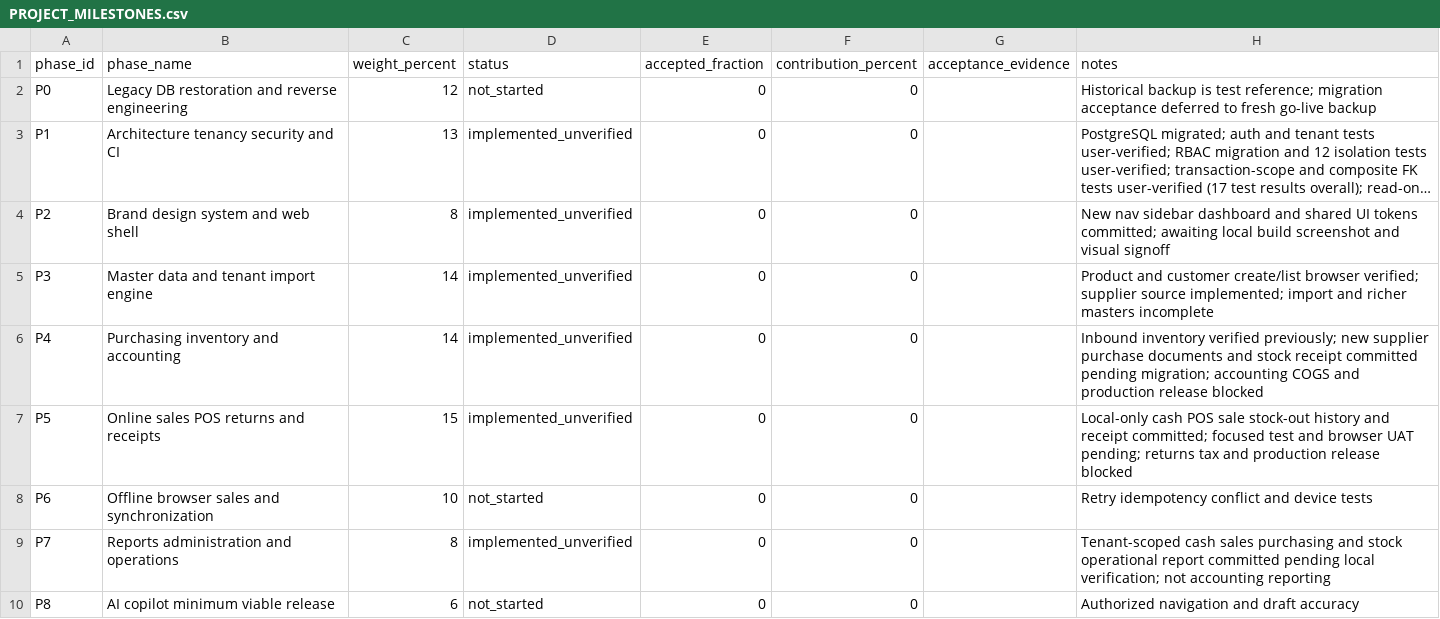
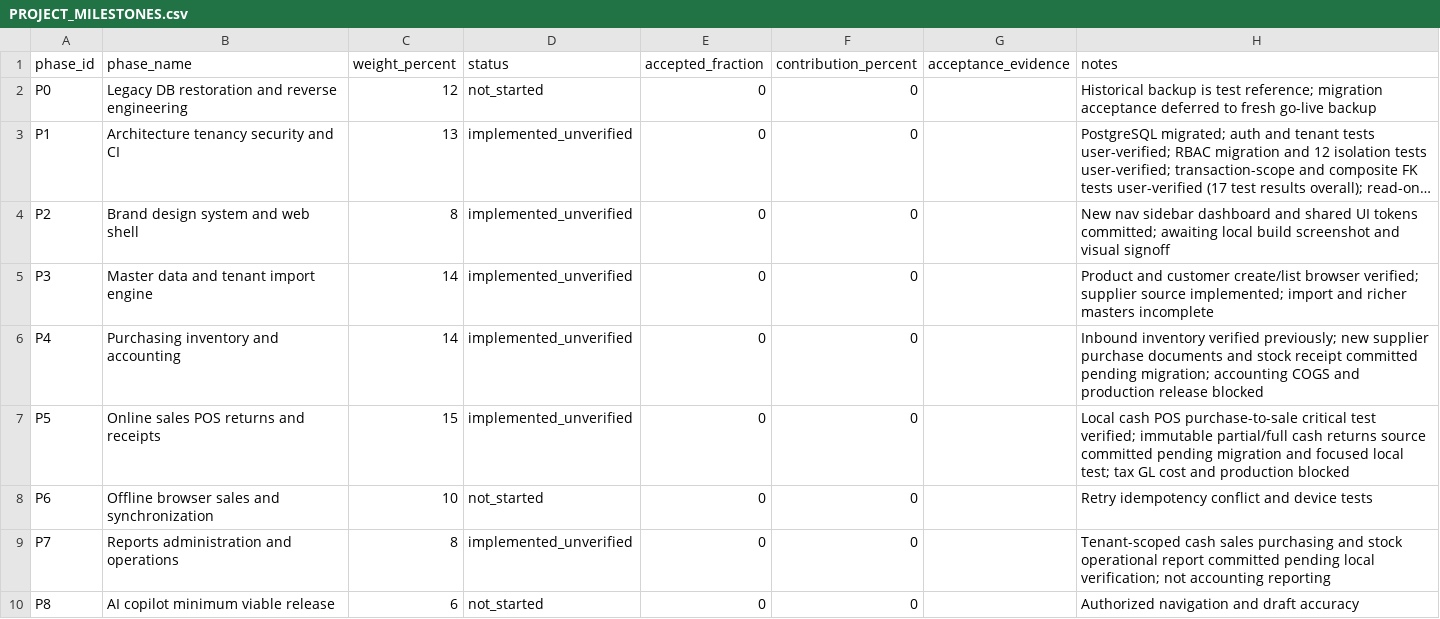
Before and after one commit to 9o9ame/AH-POS, a CSV file: PROJECT_MILESTONES.csv, drawn as a sheet; long unchanged cells end in ….

Commit message:
docs: track verified trade posting and return pilot pending verification

```diff
--- a/PROJECT_MILESTONES.csv
+++ b/PROJECT_MILESTONES.csv
@@ -6,3 +6,3 @@ P3,Master data and tenant import engine,14,implemented_unverified,0,0,,Product a
 P4,Purchasing inventory and accounting,14,implemented_unverified,0,0,,Inbound inventory verified previously; new supplier purchase documents and stock receipt committed pending migration; accounting COGS and production release blocked
-P5,Online sales POS returns and receipts,15,implemented_unverified,0,0,,Local-only cash POS sale stock-out history and receipt committed; focused test and browser UAT pending; returns tax and production release blocked
+P5,Online sales POS returns and receipts,15,implemented_unverified,0,0,,Local cash POS purchase-to-sale critical test verified; immutable partial/full cash returns source committed pending migration and focused local test; tax GL cost and production blocked
 P6,Offline browser sales and synchronization,10,not_started,0,0,,Retry idempotency conflict and device tests
```
